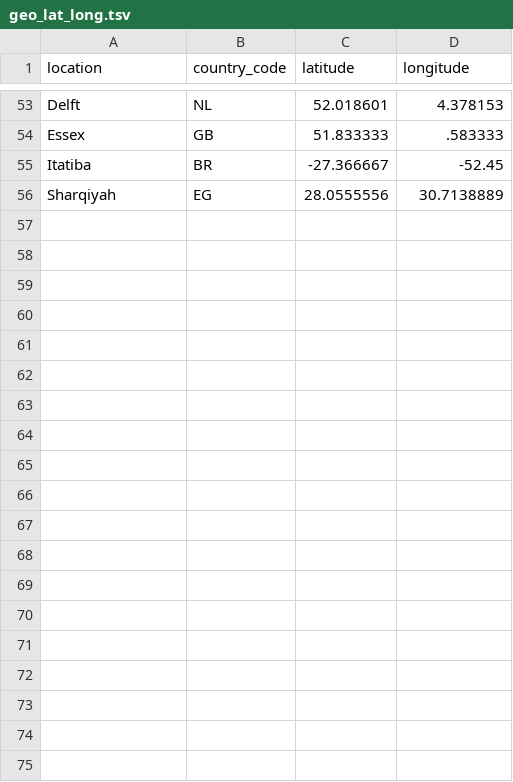
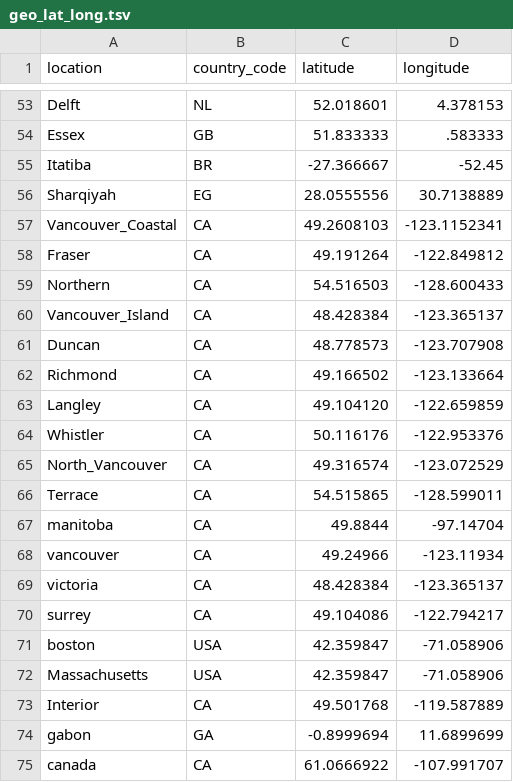
Before and after one commit to nextstrain/augur, a TSV file: builds/mumps/geo_lat_long.tsv, drawn as a sheet; only a part is shown, gaps mark what is left out; the diff covers the shown part only.

```diff
--- a/builds/mumps/geo_lat_long.tsv
+++ b/builds/mumps/geo_lat_long.tsv
@@ -56 +56,20 @@ Itatiba	BR	-27.366667	-52.45
 Sharqiyah	EG	28.0555556	30.7138889
+Vancouver_Coastal	CA	49.2608103	-123.1152341
+Fraser	CA	49.191264	-122.849812
+Northern	CA	54.516503	-128.600433
+Vancouver_Island	CA	48.428384	-123.365137
+Duncan	CA	48.778573	-123.707908
+Richmond	CA	49.166502	-123.133664
+Langley	CA	49.104120	-122.659859
+Whistler	CA	50.116176	-122.953376
+North_Vancouver	CA	49.316574	-123.072529
+Terrace	CA	54.515865	-128.599011
+manitoba	CA	49.8844	-97.14704
+vancouver	CA	49.24966	-123.11934
+victoria	CA	48.428384	-123.365137
+surrey	CA	49.104086	-122.794217
+boston	USA	42.359847	-71.058906
+Massachusetts	USA	42.359847	-71.058906
+Interior	CA	49.501768	-119.587889
+gabon	GA	-0.8999694	11.6899699
+canada	CA	61.0666922	-107.991707
```
Also changed, not shown: 16 added rows elsewhere in this file, 2 other files.
